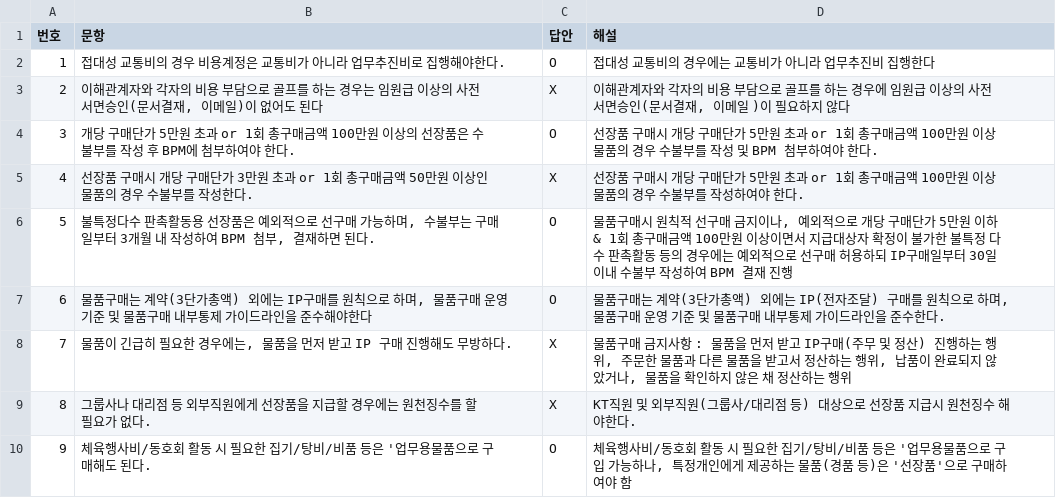
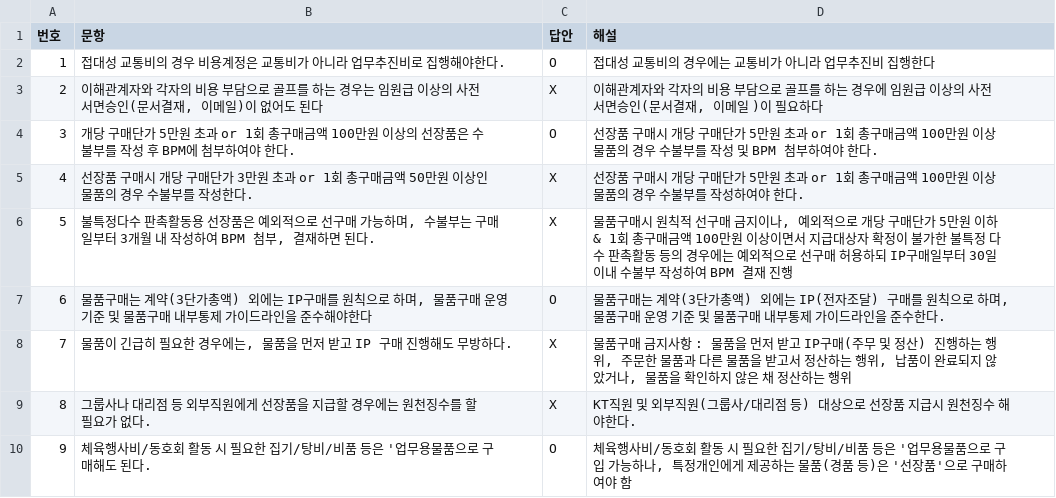
Before and after one commit to waterbean0143/WB_Large_AI_SOLUTION, a CSV file: ComplianceBot/4. 회계세무.csv, drawn as a sheet; only a part is shown.

Commit message:
Update 4. 회계세무.csv

```diff
--- a/ComplianceBot/4. 회계세무.csv
+++ b/ComplianceBot/4. 회계세무.csv
@@ -2,6 +2,6 @@
 1,접대성 교통비의 경우 비용계정은 교통비가 아니라 업무추진비로 집행해야한다.,O,접대성 교통비의 경우에는 교통비가 아니라 업무추진비 집행한다
-2,"이해관계자와 각자의 비용 부담으로 골프를 하는 경우는 임원급 이상의 사전 서면승인(문서결재, 이메일)이 없어도 된다",X,"이해관계자와 각자의 비용 부담으로 골프를 하는 경우에 임원급 이상의 사전 서면승인(문서결재, 이메일 )이 필요하지 않다"
+2,"이해관계자와 각자의 비용 부담으로 골프를 하는 경우는 임원급 이상의 사전 서면승인(문서결재, 이메일)이 없어도 된다",X,"이해관계자와 각자의 비용 부담으로 골프를 하는 경우에 임원급 이상의 사전 서면승인(문서결재, 이메일 )이 필요하다"
 3,개당 구매단가 5만원 초과 or 1회 총구매금액 100만원 이상의 선장품은 수불부를 작성 후 BPM에 첨부하여야 한다.,O,선장품 구매시 개당 구매단가 5만원 초과 or 1회 총구매금액 100만원 이상 물품의 경우 수불부를 작성 및 BPM 첨부하여야 한다.
 4,선장품 구매시 개당 구매단가 3만원 초과 or 1회 총구매금액 50만원 이상인 물품의 경우 수불부를 작성한다.,X,선장품 구매시 개당 구매단가 5만원 초과 or 1회 총구매금액 100만원 이상 물품의 경우 수불부를 작성하여야 한다.
-5,"불특정다수 판촉활동용 선장품은 예외적으로 선구매 가능하며, 수불부는 구매일부터 3개월 내 작성하여 BPM 첨부, 결재하면 된다.",O," 물품구매시 원칙적 선구매 금지이나, 예외적으로 개당 구매단가 5만원 이하 & 1회 총구매금액 100만원 이상이면서 지급대상자 확정이 불가한 불특정 다수 판촉활동 등의 경우에는 예외적으로 선구매 허용하되 IP구매일부터 30일이내 수불부 작성하여 BPM 결재 진행"
+5,"불특정다수 판촉활동용 선장품은 예외적으로 선구매 가능하며, 수불부는 구매일부터 3개월 내 작성하여 BPM 첨부, 결재하면 된다.",X," 물품구매시 원칙적 선구매 금지이나, 예외적으로 개당 구매단가 5만원 이하 & 1회 총구매금액 100만원 이상이면서 지급대상자 확정이 불가한 불특정 다수 판촉활동 등의 경우에는 예외적으로 선구매 허용하되 IP구매일부터 30일이내 수불부 작성하여 BPM 결재 진행"
 6,"물품구매는 계약(3단가총액) 외에는 IP구매를 원칙으로 하며, 물품구매 운영기준 및 물품구매 내부통제 가이드라인을 준수해야한다",O,"물품구매는 계약(3단가총액) 외에는 IP(전자조달) 구매를 원칙으로 하며, 물품구매 운영 기준 및 물품구매 내부통제 가이드라인을 준수한다."
```
